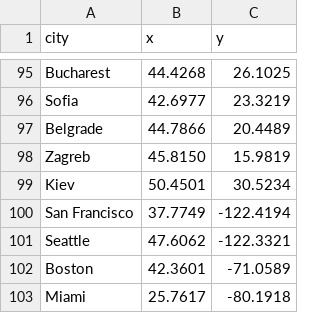
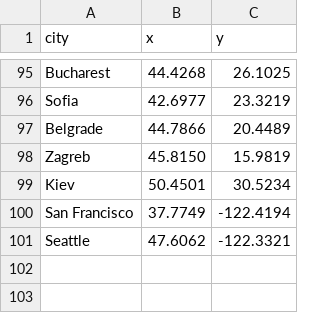
Before and after one commit to ReyShelen5/TSP_DRL_PtrNet, a CSV file: cities.csv, drawn as a sheet; only a part is shown, gaps mark what is left out.

```diff
--- a/cities.csv
+++ b/cities.csv
@@ -101,3 +101 @@ San Francisco,37.7749,-122.4194
 Seattle,47.6062,-122.3321
-Boston,42.3601,-71.0589
-Miami,25.7617,-80.1918
```
Also changed, not shown: 1 other file.
